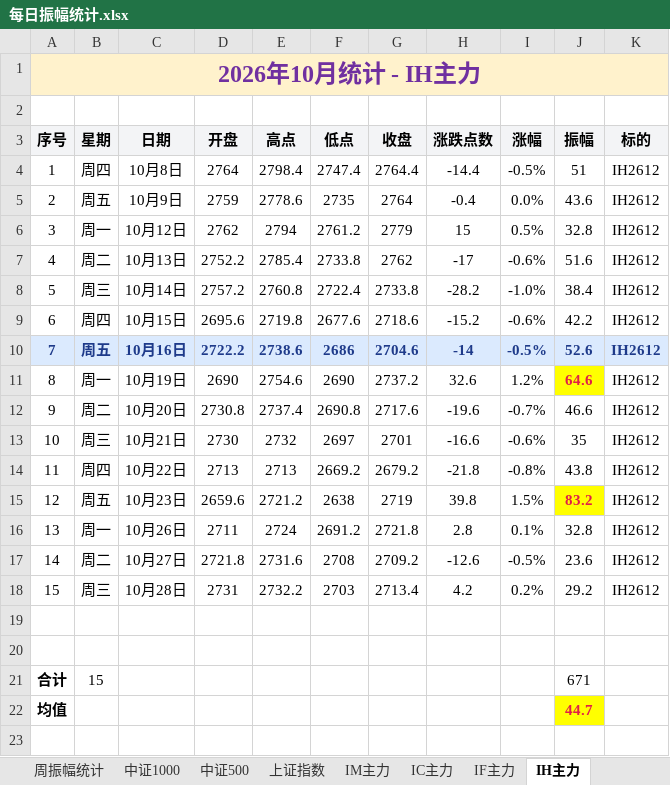
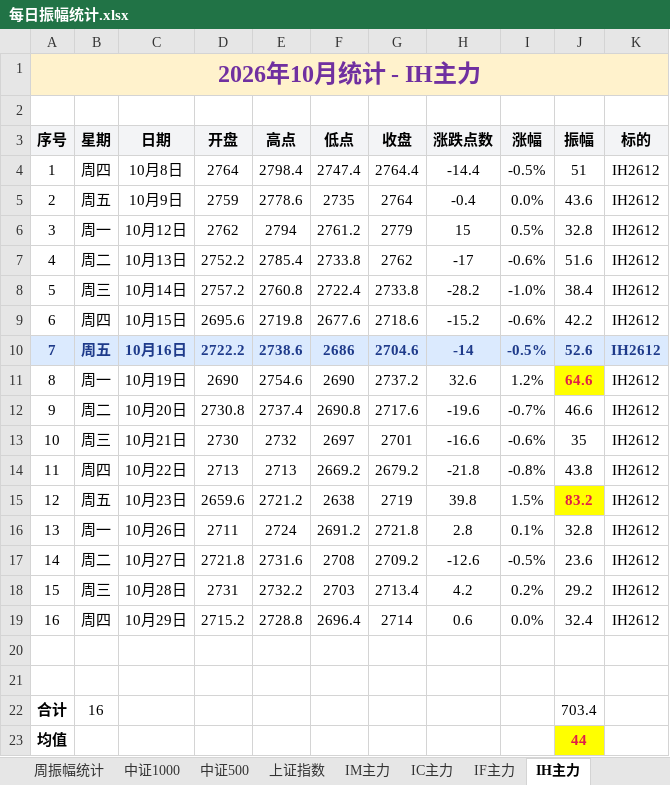
Before and after one commit to iputao-design/futures-amplitude-web, an Excel workbook: 每日振幅统计.xlsx, sheet IH主力, drawn as a sheet; values as stored, in another font and other column widths than the file's, no borders; removed rows and columns are numbered as before the commit, all else as after; the diff names each change by its address in the sheet, - before the commit and + after, or states it on an @@ line.

```diff
--- a/每日振幅统计.xlsx (sheet IH主力)
+++ b/每日振幅统计.xlsx (sheet IH主力)
+row 19: 16 | 周四 | 10月29日 | 2715.2 | 2728.8 | 2696.4 | 2714 | 0.6 | 0.0% | 32.4 | IH2612
-row 21: 合计 | 15 |  |  |  |  |  |  |  | 671
+row 22: 合计 | 16 |  |  |  |  |  |  |  | 703.4
-J23 (振幅): 44.7
+J23 (振幅): 44
```
Also changed, not shown: sheet 汇总, sheet 周振幅统计, sheet IF主力, sheet IM主力, 每日振幅统计_2026.xlsx, 5 other files.
